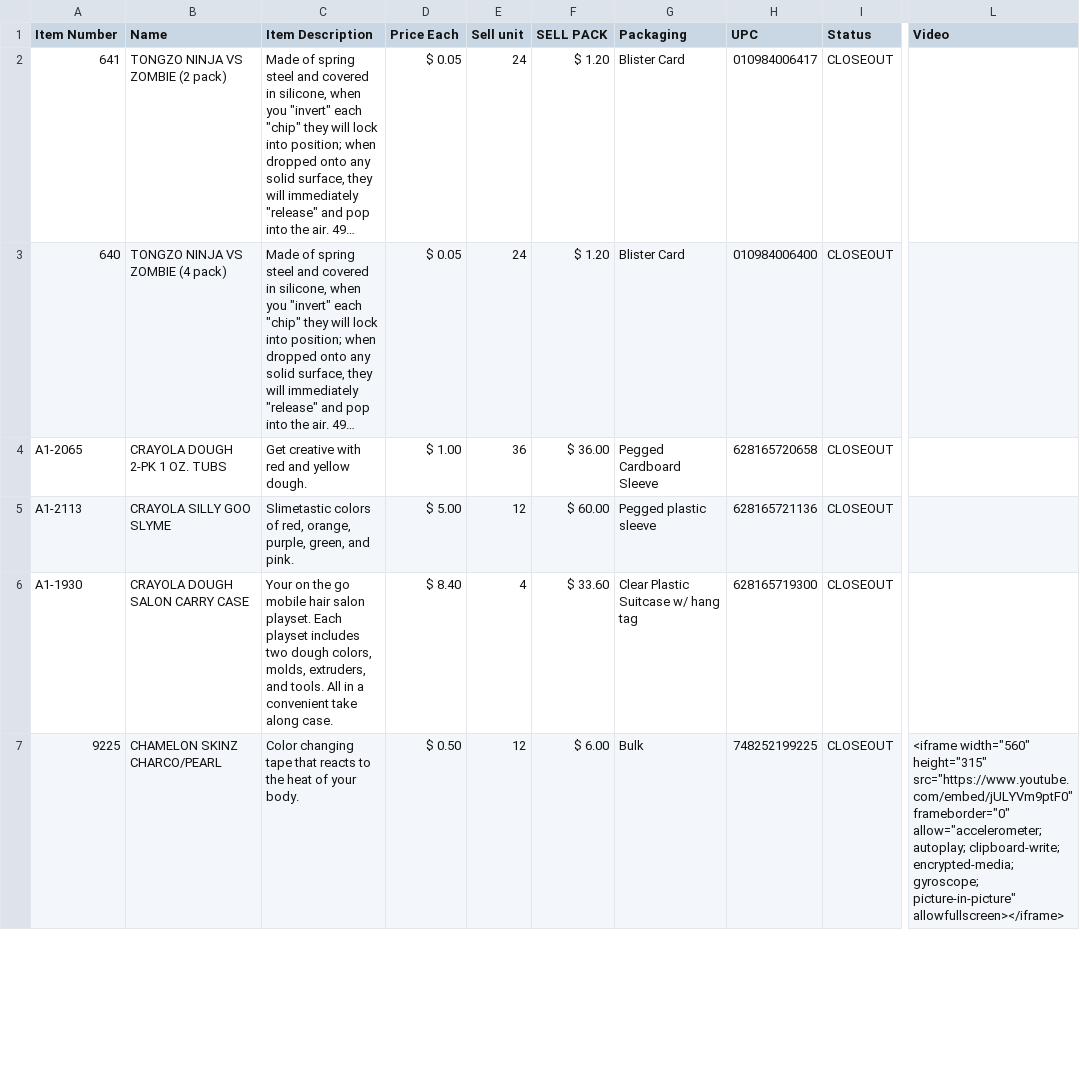
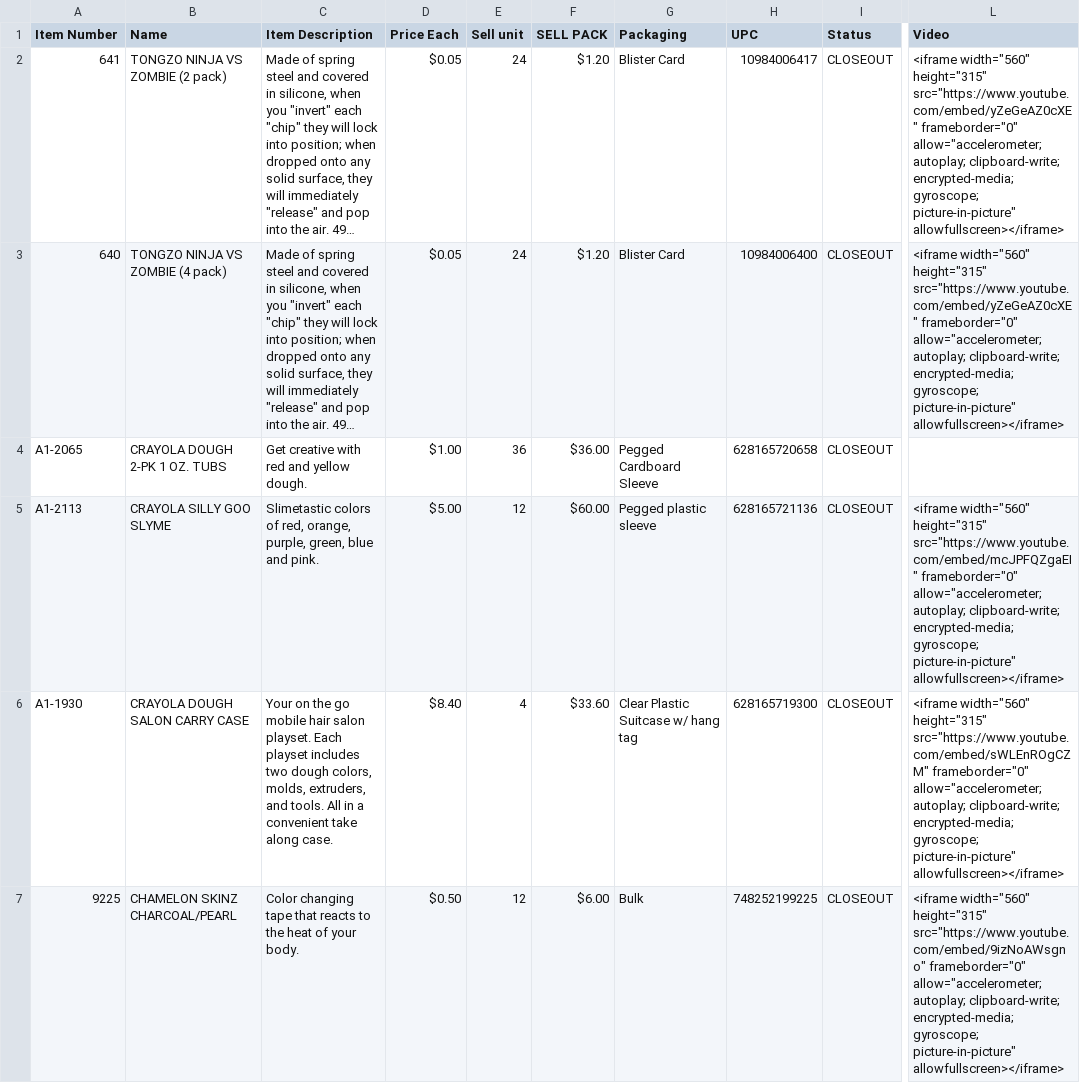
Before and after one commit to apdonaghy/excel-to-json-project, a CSV file: opportunity_buy.csv, drawn as a sheet; only a part is shown, gaps mark what is left out; long unchanged cells end in …; the diff covers the shown part only; the diff names each change by its address in the sheet, - before the commit and + after, or states it on an @@ line.

```diff
--- a/opportunity_buy.csv
+++ b/opportunity_buy.csv
-D2:D3 (Price Each): $ 0.05
+D2:D3 (Price Each): $0.05
-F2:F3 (SELL PACK): $ 1.20
+F2:F3 (SELL PACK): $1.20
-H2 (UPC): 010984006417
+H2 (UPC): 10984006417
-L2:L3 (Video): (empty)
+L2:L3 (Video): <iframe width="560" height="315" src="https://www.youtube.com/embed/yZeGeAZ0cXE" frameborder="0" allow="accelerometer; autoplay; clipboard-write; encrypted-media; gyroscope; picture-in-picture" allowfullscreen></iframe>
-H3 (UPC): 010984006400
+H3 (UPC): 10984006400
-D4 (Price Each): $ 1.00
+D4 (Price Each): $1.00
-F4 (SELL PACK): $ 36.00
+F4 (SELL PACK): $36.00
-C5 (Item Description): …purple, green, and pink.
+C5 (Item Description): …purple, green, blue and pink.
-D5 (Price Each): $ 5.00
+D5 (Price Each): $5.00
-F5 (SELL PACK): $ 60.00
+F5 (SELL PACK): $60.00
-L5 (Video): (empty)
+L5 (Video): <iframe width="560" height="315" src="https://www.youtube.com/embed/mcJPFQZgaEI" frameborder="0" allow="accelerometer; autoplay; clipboard-write; encrypted-media; gyroscope; picture-in-picture" allowfullscreen></iframe>
-D6 (Price Each): $ 8.40
+D6 (Price Each): $8.40
-F6 (SELL PACK): $ 33.60
+F6 (SELL PACK): $33.60
-L6 (Video): (empty)
+L6 (Video): <iframe width="560" height="315" src="https://www.youtube.com/embed/sWLEnROgCZM" frameborder="0" allow="accelerometer; autoplay; clipboard-write; encrypted-media; gyroscope; picture-in-picture" allowfullscreen></iframe>
-B7 (Name): CHAMELON SKINZ CHARCO/PEARL
+B7 (Name): CHAMELON SKINZ CHARCOAL/PEARL
-D7 (Price Each): $ 0.50
+D7 (Price Each): $0.50
-F7 (SELL PACK): $ 6.00
+F7 (SELL PACK): $6.00
-L7 (Video): …width="560" height="315" src="https://www.youtube.com/embed/jULYVm9ptF0" frameborder="0" allow="accelerometer;…
+L7 (Video): …width="560" height="315" src="https://www.youtube.com/embed/9izNoAWsgno" frameborder="0" allow="accelerometer;…
```
Also changed, not shown: 94 edited cells elsewhere in this file, 3 other files.
